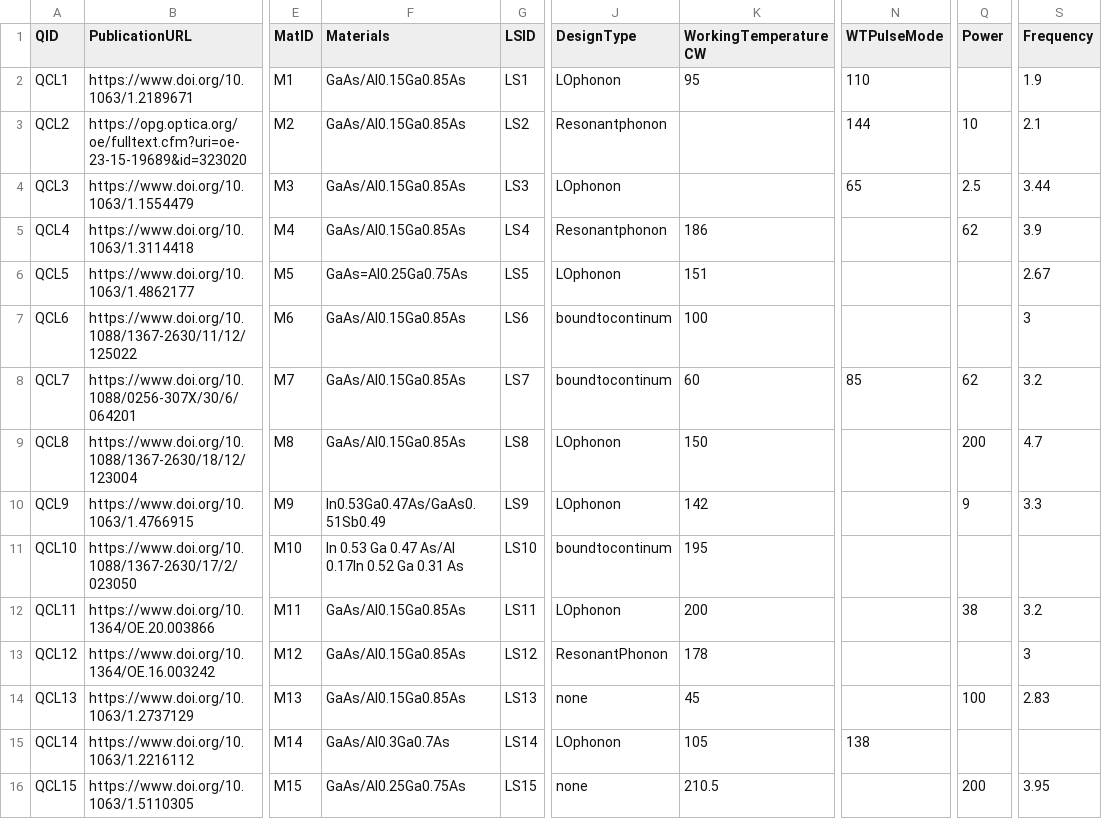
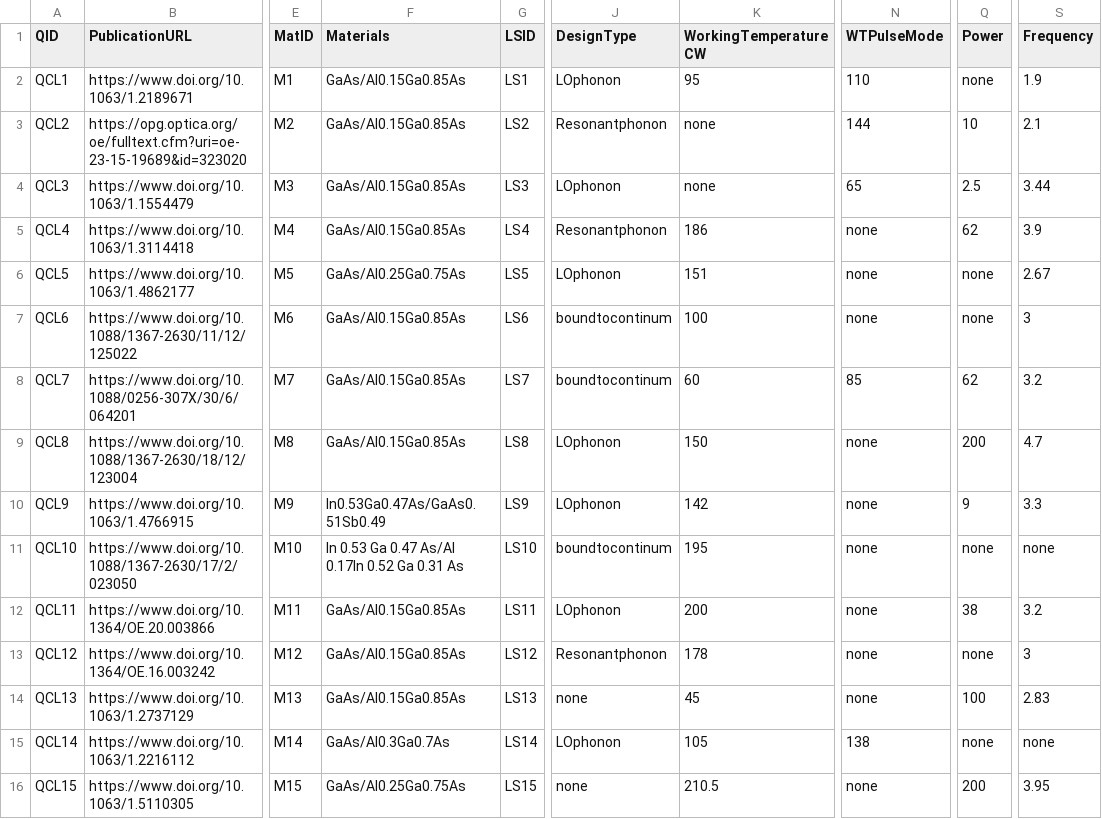
Before and after one commit to DeperiasKerre/qcl_Onto, a CSV file: Data_Mapping/TEST_DATA.csv, drawn as a sheet; only a part is shown, gaps mark what is left out; the diff names each change by its address in the sheet, - before the commit and + after, or states it on an @@ line.

Commit message:
Add files via upload

```diff
--- a/Data_Mapping/TEST_DATA.csv
+++ b/Data_Mapping/TEST_DATA.csv
-Q2 (Power): (empty)
+Q2 (Power): none
-K3:K4 (WorkingTemperatureCW): (empty)
+K3:K4 (WorkingTemperatureCW): none
-N5:N7 (WTPulseMode): (empty)
+N5:N7 (WTPulseMode): none
-F6 (Materials): GaAs=Al0.25Ga0.75As
+F6 (Materials): GaAs/Al0.25Ga0.75As
-Q6:Q7 (Power): (empty)
+Q6:Q7 (Power): none
-N9:N14 (WTPulseMode): (empty)
+N9:N14 (WTPulseMode): none
-Q11 (Power): (empty)
+Q11 (Power): none
-S11 (Frequency): (empty)
+S11 (Frequency): none
-J13 (DesignType): ResonantPhonon
+J13 (DesignType): Resonantphonon
-Q13 (Power): (empty)
+Q13 (Power): none
-Q15 (Power): (empty)
+Q15 (Power): none
-S15 (Frequency): (empty)
+S15 (Frequency): none
-N16 (WTPulseMode): (empty)
+N16 (WTPulseMode): none
```
